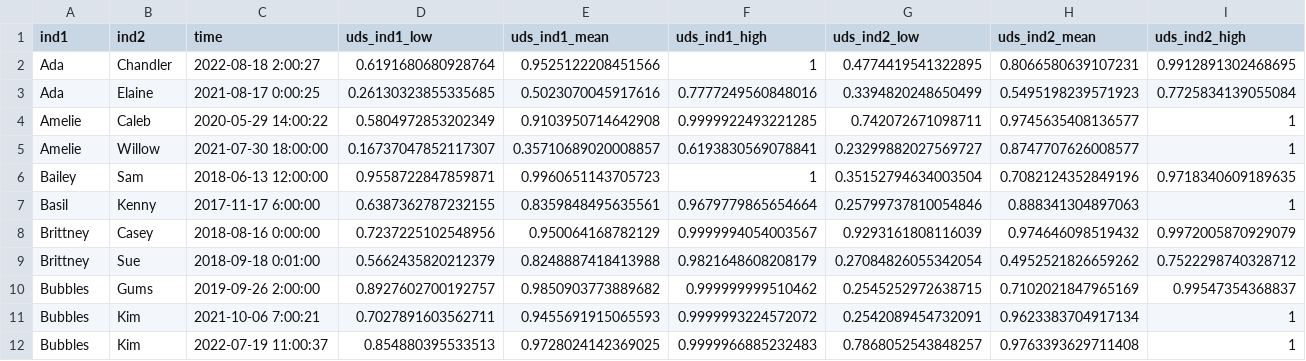
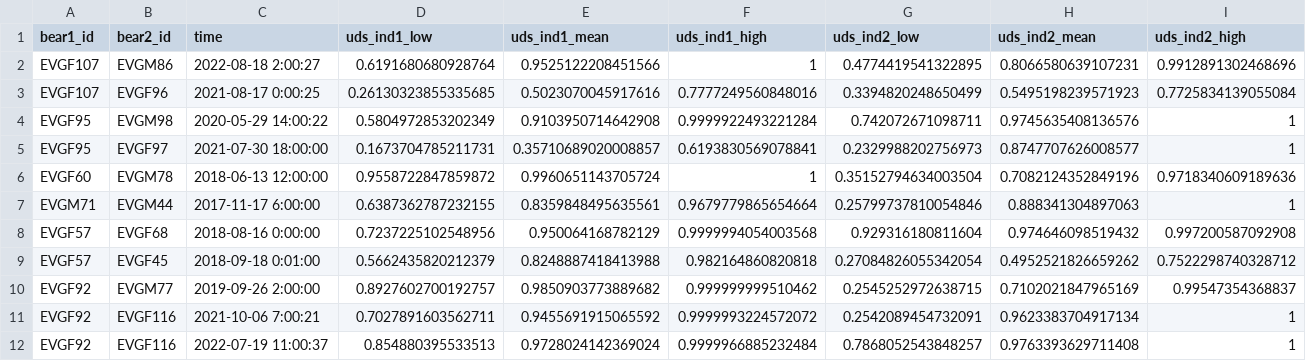
Before and after one commit to anagkrish/encounter_homerangeshift, a CSV file: uds_withininds.csv, drawn as a sheet; only a part is shown; the diff covers the shown part only.

```diff
--- a/uds_withininds.csv
+++ b/uds_withininds.csv
@@ -1,12 +1,12 @@
-ind1,ind2,time,uds_ind1_low,uds_ind1_mean,uds_ind1_high,uds_ind2_low,uds_ind2_mean,uds_ind2_high
-Ada,Chandler,2022-08-18 2:00:27,0.6191680680928764,0.9525122208451566,1,0.4774419541322895,0.8066580639107231,0.9912891302468695
-Ada,Elaine,2021-08-17 0:00:25,0.26130323855335685,0.5023070045917616,0.7777249560848016,0.3394820248650499,0.5495198239571923,0.7725834139055084
-Amelie,Caleb,2020-05-29 14:00:22,0.5804972853202349,0.9103950714642908,0.9999922493221285,0.742072671098711,0.9745635408136577,1
-Amelie,Willow,2021-07-30 18:00:00,0.16737047852117307,0.35710689020008857,0.6193830569078841,0.23299882027569727,0.8747707626008577,1
-Bailey,Sam,2018-06-13 12:00:00,0.9558722847859871,0.9960651143705723,1,0.35152794634003504,0.7082124352849196,0.9718340609189635
-Basil,Kenny,2017-11-17 6:00:00,0.6387362787232155,0.8359848495635561,0.9679779865654664,0.25799737810054846,0.888341304897063,1
-Brittney,Casey,2018-08-16 0:00:00,0.7237225102548956,0.950064168782129,0.9999994054003567,0.9293161808116039,0.974646098519432,0.9972005870929079
-Brittney,Sue,2018-09-18 0:01:00,0.5662435820212379,0.8248887418413988,0.9821648608208179,0.27084826055342054,0.4952521826659262,0.7522298740328712
-Bubbles,Gums,2019-09-26 2:00:00,0.8927602700192757,0.9850903773889682,0.999999999510462,0.2545252972638715,0.7102021847965169,0.99547354368837
-Bubbles,Kim,2021-10-06 7:00:21,0.7027891603562711,0.9455691915065593,0.9999993224572072,0.2542089454732091,0.9623383704917134,1
-Bubbles,Kim,2022-07-19 11:00:37,0.854880395533513,0.9728024142369025,0.9999966885232483,0.7868052543848257,0.9763393629711408,1
+bear1_id,bear2_id,time,uds_ind1_low,uds_ind1_mean,uds_ind1_high,uds_ind2_low,uds_ind2_mean,uds_ind2_high
+EVGF107,EVGM86,2022-08-18 2:00:27,0.6191680680928764,0.9525122208451566,1,0.4774419541322895,0.8066580639107231,0.9912891302468696
+EVGF107,EVGF96,2021-08-17 0:00:25,0.26130323855335685,0.5023070045917616,0.7777249560848016,0.3394820248650499,0.5495198239571923,0.7725834139055084
+EVGF95,EVGM98,2020-05-29 14:00:22,0.5804972853202349,0.9103950714642908,0.9999922493221284,0.742072671098711,0.9745635408136576,1
+EVGF95,EVGF97,2021-07-30 18:00:00,0.1673704785211731,0.35710689020008857,0.6193830569078841,0.2329988202756973,0.8747707626008577,1
+EVGF60,EVGM78,2018-06-13 12:00:00,0.9558722847859872,0.9960651143705724,1,0.35152794634003504,0.7082124352849196,0.9718340609189636
+EVGM71,EVGM44,2017-11-17 6:00:00,0.6387362787232155,0.8359848495635561,0.9679779865654664,0.25799737810054846,0.888341304897063,1
+EVGF57,EVGF68,2018-08-16 0:00:00,0.7237225102548956,0.950064168782129,0.9999994054003568,0.929316180811604,0.974646098519432,0.997200587092908
+EVGF57,EVGF45,2018-09-18 0:01:00,0.5662435820212379,0.8248887418413988,0.982164860820818,0.27084826055342054,0.4952521826659262,0.7522298740328712
+EVGF92,EVGM77,2019-09-26 2:00:00,0.8927602700192757,0.9850903773889682,0.999999999510462,0.2545252972638715,0.7102021847965169,0.99547354368837
+EVGF92,EVGF116,2021-10-06 7:00:21,0.7027891603562711,0.9455691915065592,0.9999993224572072,0.2542089454732091,0.9623383704917134,1
+EVGF92,EVGF116,2022-07-19 11:00:37,0.854880395533513,0.9728024142369024,0.9999966885232484,0.7868052543848257,0.9763393629711408,1
```
Also changed, not shown: 101 edited cells elsewhere in this file, uds_btwninds.csv.
